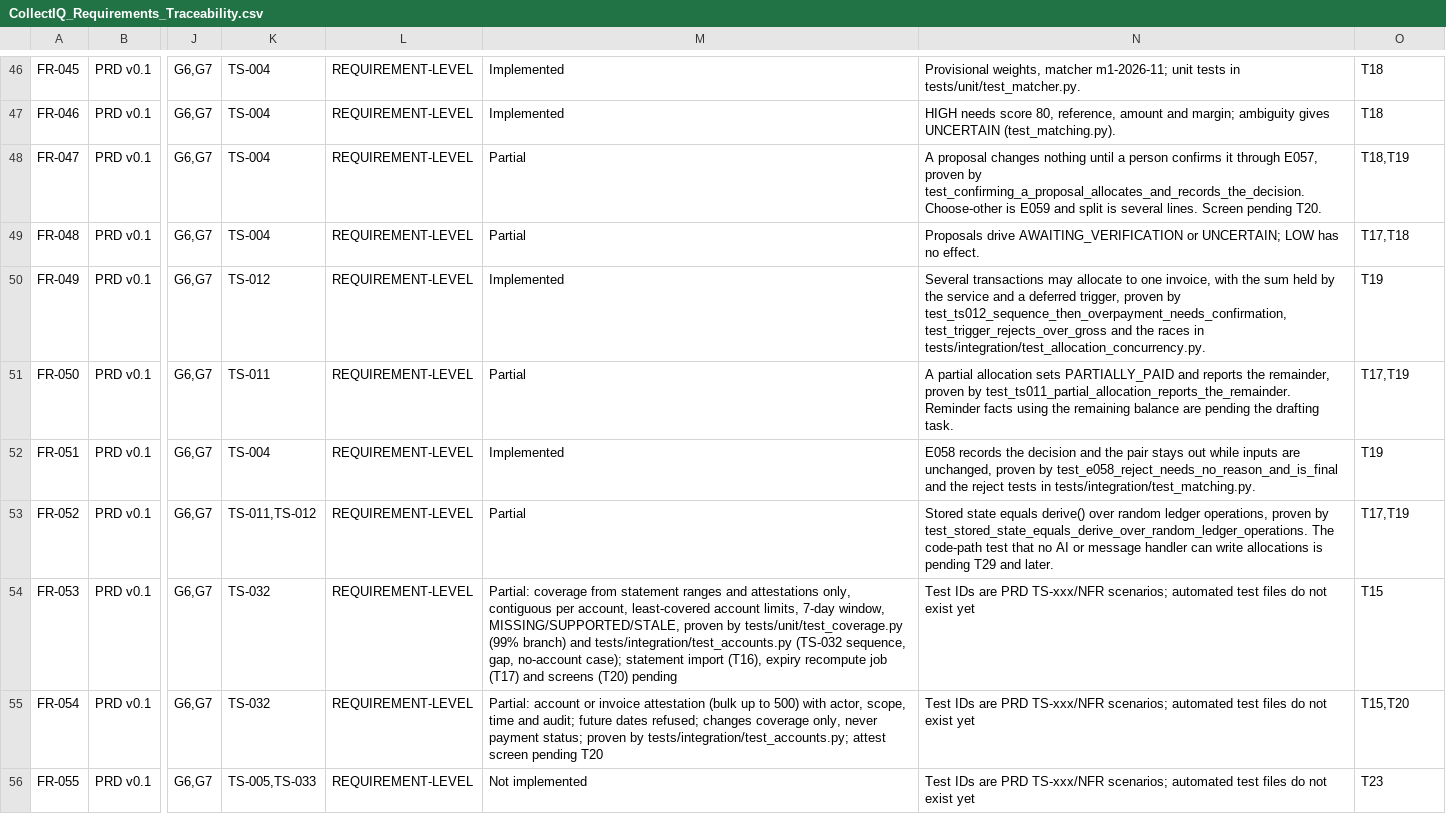
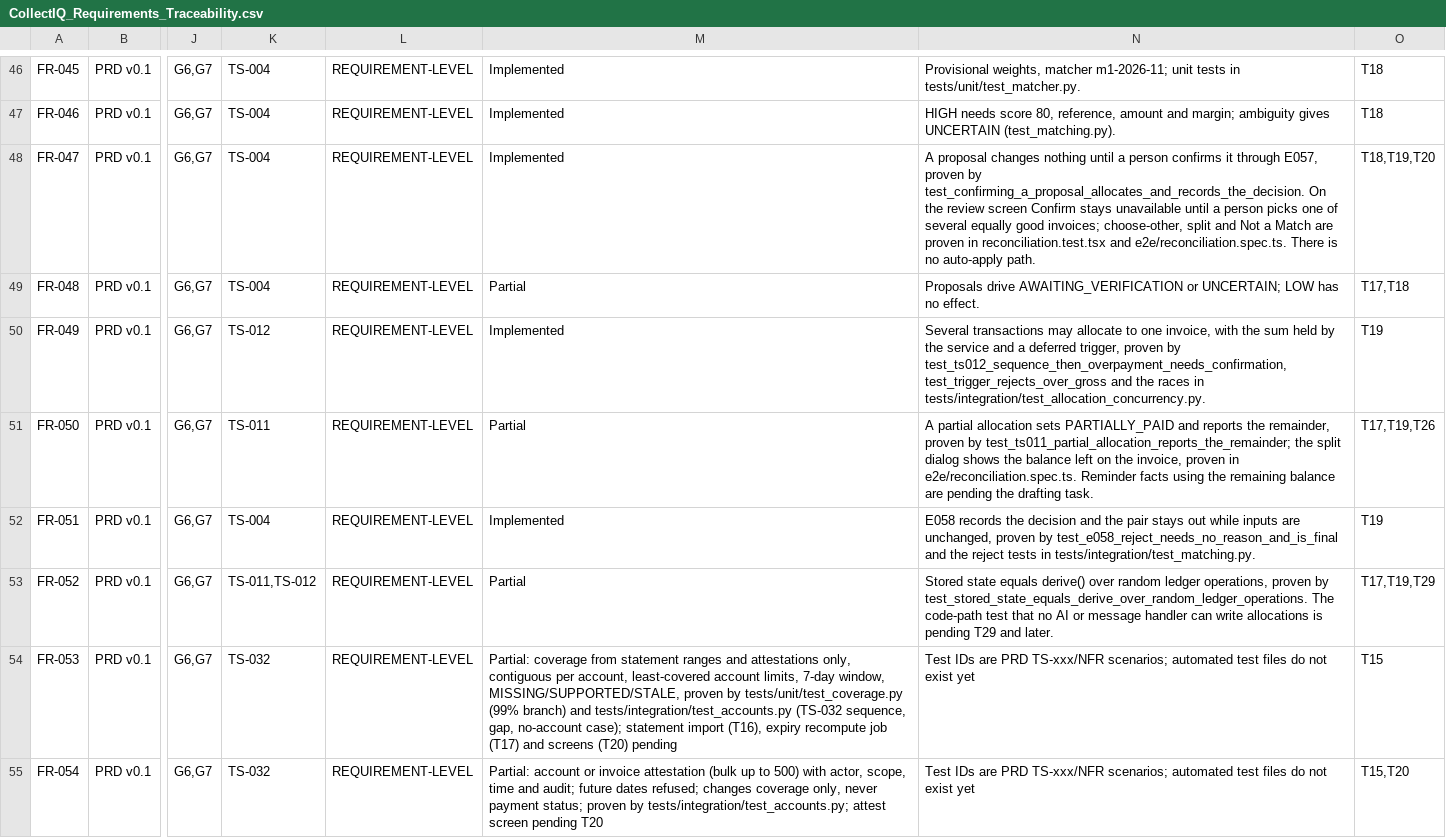
Before and after one commit to UniversalCodeBin/CollectIQ, a CSV file: CollectIQ_Requirements_Traceability.csv, drawn as a sheet; only a part is shown, gaps mark what is left out; the shorter side is filled out with more unchanged rows; the diff covers the shown part only; the diff names each change by its address in the sheet, - before the commit and + after, or states it on an @@ line.

Commit message:
feat(web): reconciliation e2e, invoice history, allocate unmatched
Adds E119 invoice payment history and the invoice Payment history tab (FR-056),
allocating an unmatched payment to an invoice, an explicit statement date
format, a reconciliation tab link fix, and a 5-test Playwright spec on the real
API. Traceability, decisions, status and checkpoint updated.

```diff
--- a/CollectIQ_Requirements_Traceability.csv
+++ b/CollectIQ_Requirements_Traceability.csv
-M48: Partial
+M48: Implemented
-N48: …by test_confirming_a_proposal_allocates_and_records_the_decision. Choose-other is E059 and split is several lines. Screen pending T20.
+N48: …by test_confirming_a_proposal_allocates_and_records_the_decision. On the review screen Confirm stays unavailable until a person picks one of several equally good invoices; choose-other, split and Not a Match are proven in reconciliation.test.tsx and e2e/reconciliation.spec.ts. There is no auto-apply path.
-O48: T18,T19
+O48: T18,T19,T20
-N51: …proven by test_ts011_partial_allocation_reports_the_remainder. Reminder facts…
+N51: …proven by test_ts011_partial_allocation_reports_the_remainder; the split dialog shows the balance left on the invoice, proven in e2e/reconciliation.spec.ts. Reminder facts…
-O51: T17,T19
+O51: T17,T19,T26
-O53: T17,T19
+O53: T17,T19,T29
```
Also changed, not shown: 10 edited cells elsewhere in this file, 20 other files.
